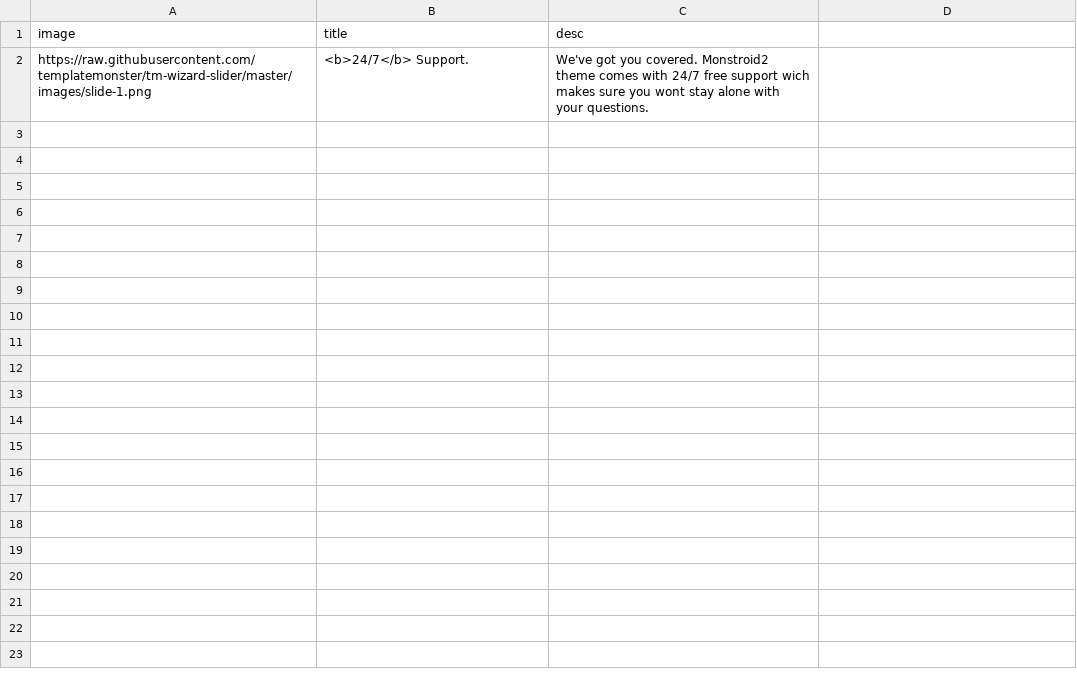
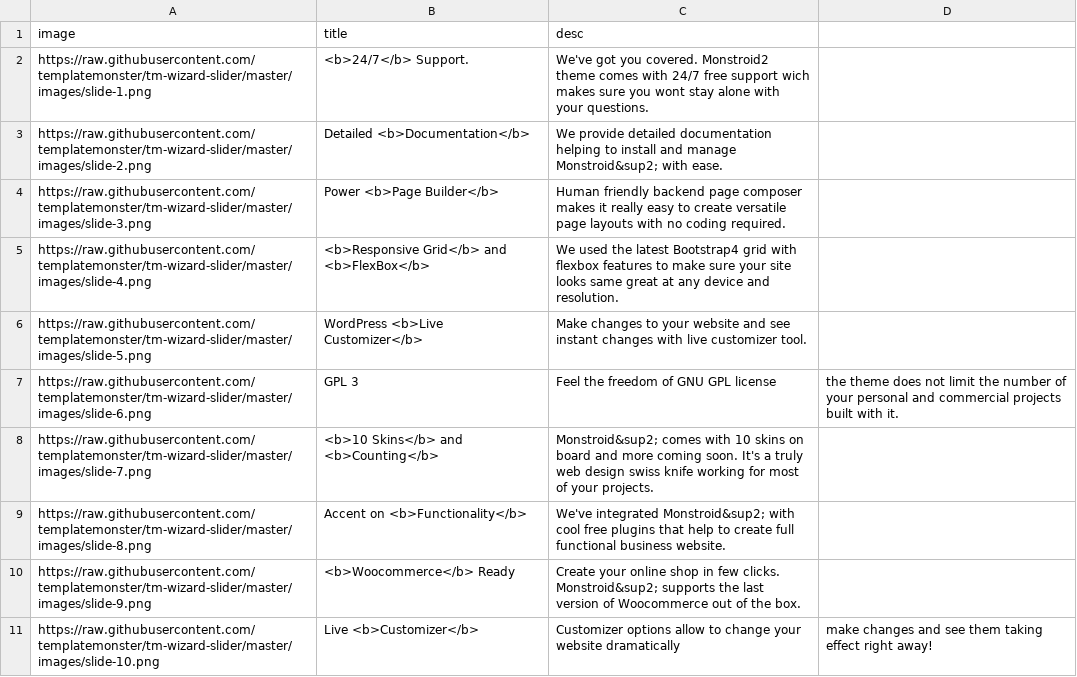
Before and after one commit to sashko94/tm-wizard-slider, a CSV file: slides.csv, drawn as a sheet.

Commit message:
UPD: slides

```diff
--- a/slides.csv
+++ b/slides.csv
@@ -2 +2,10 @@ image,title,desc
 https://raw.githubusercontent.com/templatemonster/tm-wizard-slider/master/images/slide-1.png,<b>24/7</b> Support.,We've got you covered. Monstroid2 theme comes with 24/7 free support wich makes sure you wont stay alone with your questions.
+https://raw.githubusercontent.com/templatemonster/tm-wizard-slider/master/images/slide-2.png,Detailed <b>Documentation</b>,We provide detailed documentation helping to install and manage Monstroid&sup2; with ease.
+https://raw.githubusercontent.com/templatemonster/tm-wizard-slider/master/images/slide-3.png,Power <b>Page Builder</b>,Human friendly backend page composer makes it really easy to create versatile page layouts with no coding required.
+https://raw.githubusercontent.com/templatemonster/tm-wizard-slider/master/images/slide-4.png,<b>Responsive Grid</b> and <b>FlexBox</b>,We used the latest Bootstrap4 grid with flexbox features to make sure your site looks same great at any device and resolution.
+https://raw.githubusercontent.com/templatemonster/tm-wizard-slider/master/images/slide-5.png,WordPress <b>Live Customizer</b>,Make changes to your website and see instant changes with live customizer tool.
+https://raw.githubusercontent.com/templatemonster/tm-wizard-slider/master/images/slide-6.png,GPL 3,Feel the freedom of GNU GPL license, the theme does not limit the number of your personal and commercial projects built with it.
+https://raw.githubusercontent.com/templatemonster/tm-wizard-slider/master/images/slide-7.png,<b>10 Skins</b> and <b>Counting</b>,Monstroid&sup2; comes with 10 skins on board and more coming soon. It's a truly web design swiss knife working for most of your projects.
+https://raw.githubusercontent.com/templatemonster/tm-wizard-slider/master/images/slide-8.png,Accent on <b>Functionality</b>,We've integrated Monstroid&sup2; with cool free plugins that help to create full functional business website.
+https://raw.githubusercontent.com/templatemonster/tm-wizard-slider/master/images/slide-9.png,<b>Woocommerce</b> Ready,Create your online shop in few clicks. Monstroid&sup2; supports the last version of Woocommerce out of the box.
+https://raw.githubusercontent.com/templatemonster/tm-wizard-slider/master/images/slide-10.png,Live <b>Customizer</b>,Customizer options allow to change your website dramatically, make changes and see them taking effect right away!
```
Also changed, not shown: 9 other files.
